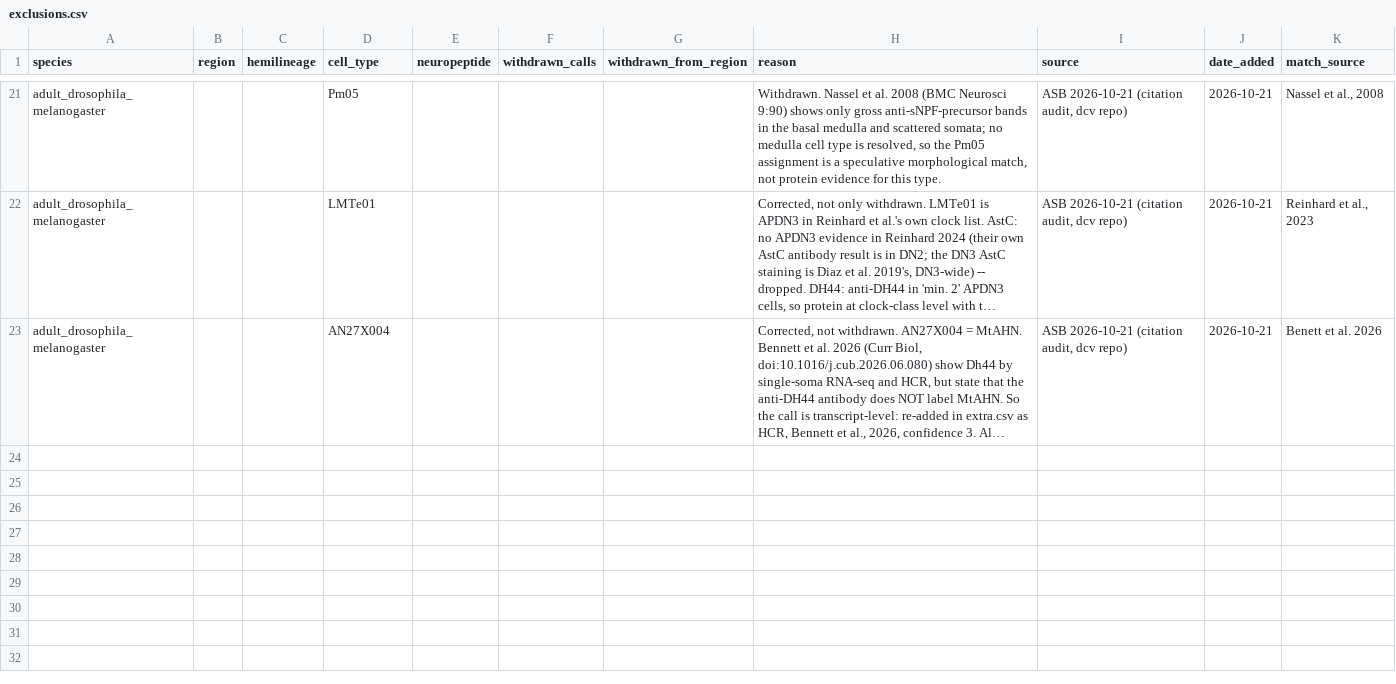
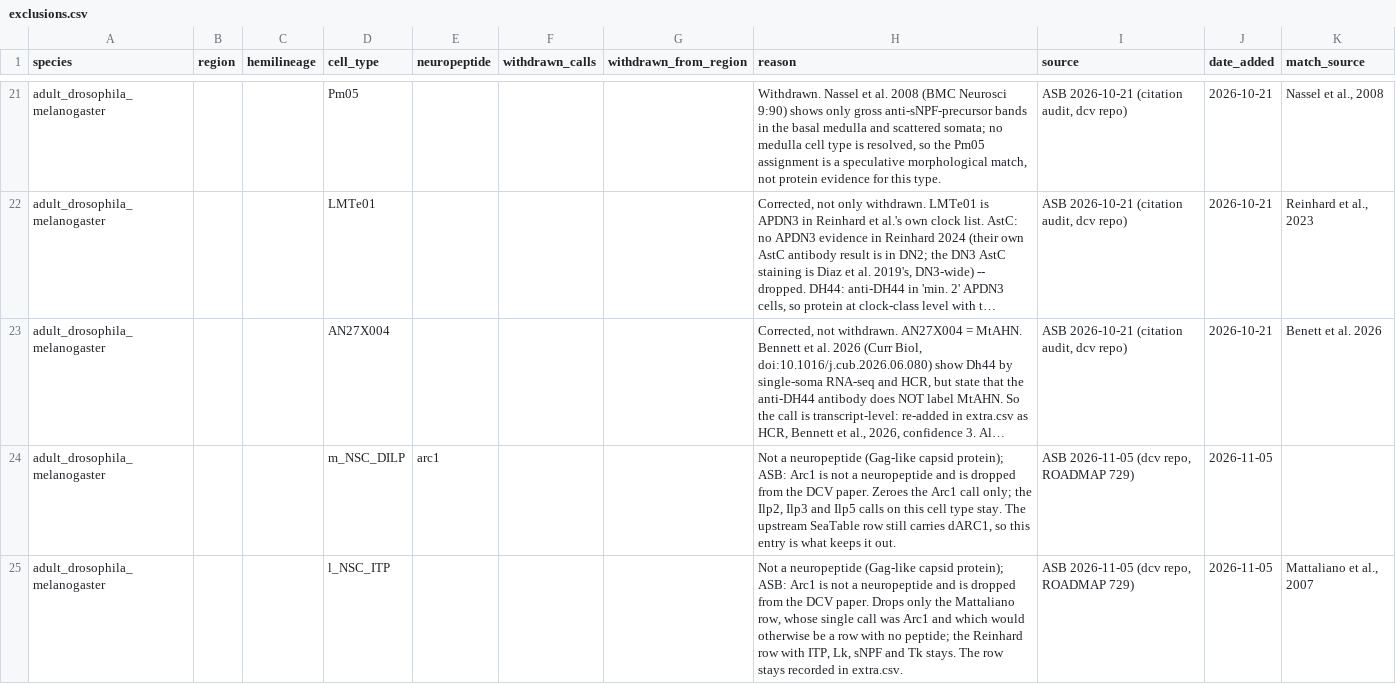
Before and after one commit to flyconnectome/drosophila_neuropeptides, a CSV file: gt_sources/exclusions.csv, drawn as a sheet; only a part is shown, gaps mark what is left out; long unchanged cells end in …; the diff names each change by its address in the sheet, - before the commit and + after, or states it on an @@ line.

Commit message:
Arc1 withdrawn: not a neuropeptide (ASB, 2026-11-05)
exclusions.csv: zero arc1 on m_NSC_DILP (both rows keep Ilp2, Ilp3, Ilp5); drop the
l_NSC_ITP Mattaliano et al., 2007 row, whose only call was Arc1 (the Reinhard row stays).
extra.csv:51 stays as the record. gt_np_data.csv: 260 -> 259 rows, arc1 column now all 0,
no cell type lost, nothing else moved. The live SeaTable input was unchanged since 202610.
The SeaTable m_NSC_DILP row still carries dARC1; the exclusion is what removes it.

```diff
--- a/gt_sources/exclusions.csv
+++ b/gt_sources/exclusions.csv
+row 24: adult_drosophila_melanogaster |  |  | m_NSC_DILP | arc1 |  |  | Not a neuropeptide (Gag-like capsid protein); ASB: Arc1 is not a neuropeptide and is dropped from the DCV paper. Zeroes the Arc1 call only; the Ilp2, Ilp3 and Ilp5 calls on this cell type stay. The upstream SeaTable row still carries dARC1, so this entry is what keeps it out. | ASB 2026-11-05 (dcv repo, ROADMAP 729) | 2026-11-05
+row 25: adult_drosophila_melanogaster |  |  | l_NSC_ITP |  |  |  | Not a neuropeptide (Gag-like capsid protein); ASB: Arc1 is not a neuropeptide and is dropped from the DCV paper. Drops only the Mattaliano row, whose single call was Arc1 and which would otherwise be a row with no peptide; the Reinhard row with ITP, Lk, sNPF and Tk stays. The row stays recorded in extra.csv. | ASB 2026-11-05 (dcv repo, ROADMAP 729) | 2026-11-05 | Mattaliano et al., 2007
```
Also changed, not shown: gt_np_data.csv, 1 other file.
